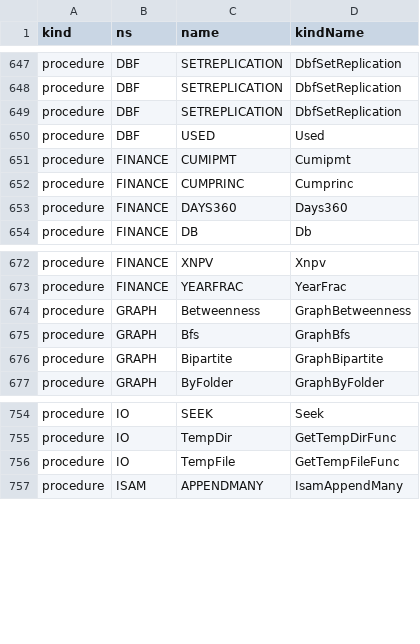
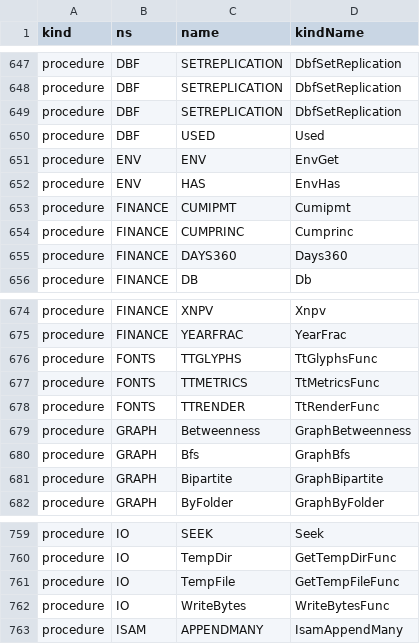
Before and after one commit to c-vision/GMBasic, a CSV file: shared/spec/registry/surface.csv, drawn as a sheet; only a part is shown, gaps mark what is left out; the diff covers the shown part only.

```diff
--- a/shared/spec/registry/surface.csv
+++ b/shared/spec/registry/surface.csv
@@ -650,2 +650,4 @@ procedure,DBF,SETREPLICATION,DbfSetReplication
 procedure,DBF,USED,Used
+procedure,ENV,ENV,EnvGet
+procedure,ENV,HAS,EnvHas
 procedure,FINANCE,CUMIPMT,Cumipmt
@@ -673,2 +675,5 @@ procedure,FINANCE,XNPV,Xnpv
 procedure,FINANCE,YEARFRAC,YearFrac
+procedure,FONTS,TTGLYPHS,TtGlyphsFunc
+procedure,FONTS,TTMETRICS,TtMetricsFunc
+procedure,FONTS,TTRENDER,TtRenderFunc
 procedure,GRAPH,Betweenness,GraphBetweenness
@@ -756,2 +761,3 @@ procedure,IO,TempDir,GetTempDirFunc
 procedure,IO,TempFile,GetTempFileFunc
+procedure,IO,WriteBytes,WriteBytesFunc
 procedure,ISAM,APPENDMANY,IsamAppendMany
```
Also changed, not shown: 34 removed rows elsewhere in this file, shared/spec/registry/stdlib_tokens.csv, 23 other files.
